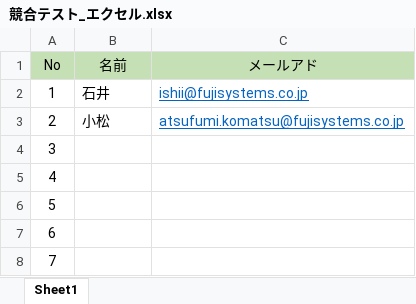
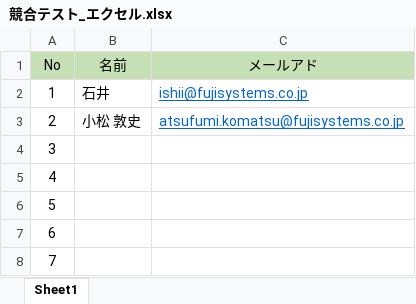
Before and after one commit to fujisys8470/202304-ALL, an Excel workbook: マージ練習/競合テスト_エクセル.xlsx, sheet Sheet1, drawn as a sheet; values as stored, in another font and other column widths than the file's, no borders; the diff names each change by its address in the sheet, - before the commit and + after, or states it on an @@ line.

Commit message:
マージ練習用にブランチ作成 ファイルを修正（Ver.1.0.2）

```diff
--- a/マージ練習/競合テスト_エクセル.xlsx (sheet Sheet1)
+++ b/マージ練習/競合テスト_エクセル.xlsx (sheet Sheet1)
-B3 (名前): 小松
+B3 (名前): 小松 敦史
```
Also changed, not shown: 1 other file.
